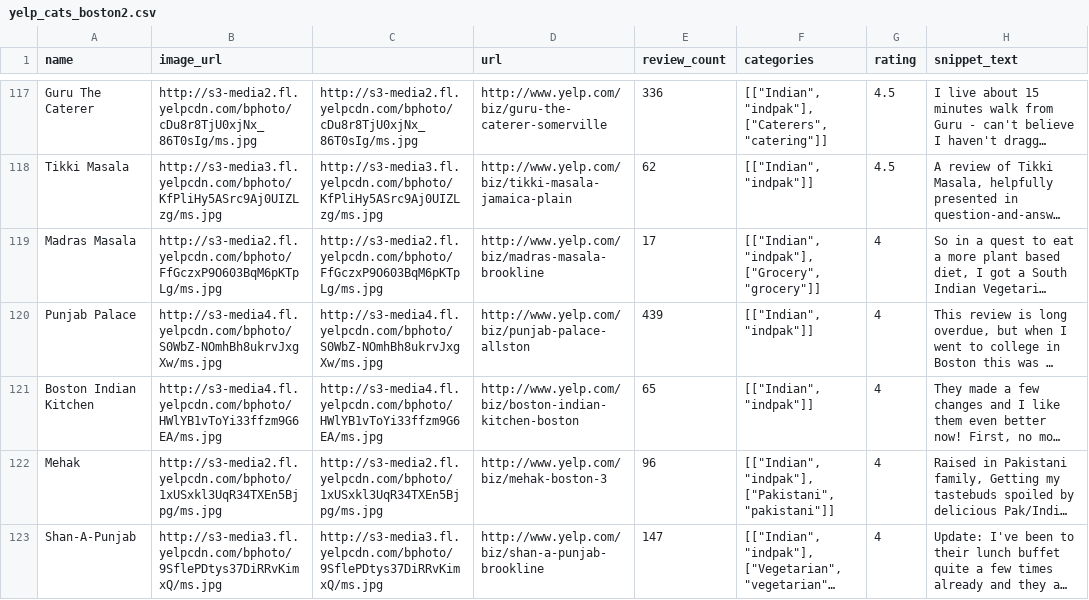
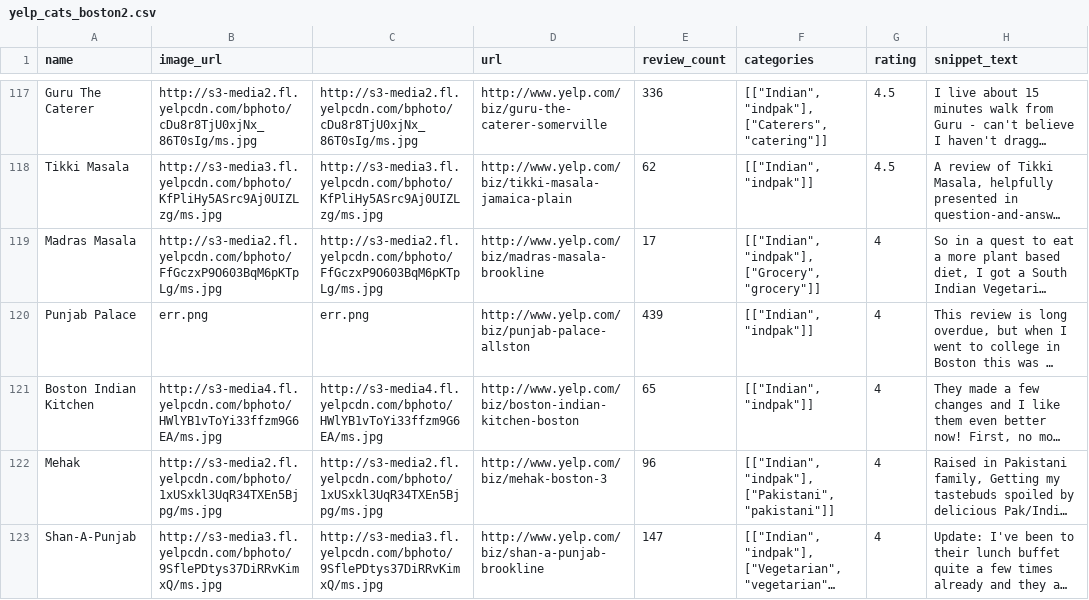
Before and after one commit to artina-m/I-mFeelingHungry, a CSV file: yelp_cats_boston2.csv, drawn as a sheet; only a part is shown, gaps mark what is left out; long unchanged cells end in …; the diff names each change by its address in the sheet, - before the commit and + after, or states it on an @@ line.

Commit message:
punjab place

```diff
--- a/yelp_cats_boston2.csv
+++ b/yelp_cats_boston2.csv
-B120 (image_url): http://s3-media4.fl.yelpcdn.com/bphoto/S0WbZ-NOmhBh8ukrvJxgXw/ms.jpg
+B120 (image_url): err.png
-C120: http://s3-media4.fl.yelpcdn.com/bphoto/S0WbZ-NOmhBh8ukrvJxgXw/ms.jpg
+C120: err.png
```
